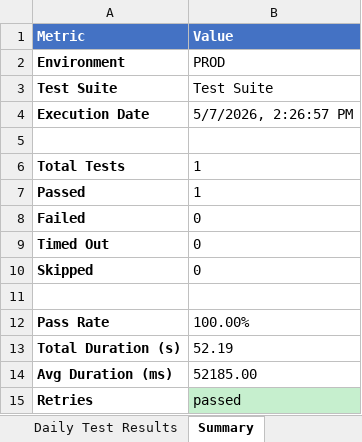
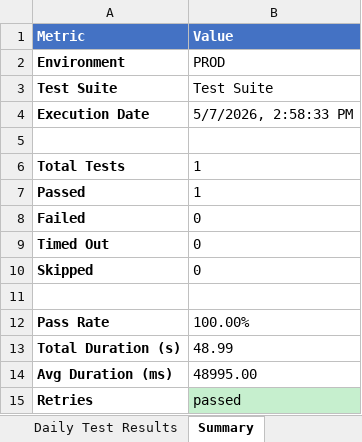
Before and after one commit to AbuShaleh-Signature/SELISE_Signature, an Excel workbook: test-results/excel-reports/prod_report_2026-05-07.xlsx, sheet Summary, drawn as a sheet; values as stored, in another font and other column widths than the file's, no borders; the diff names each change by its address in the sheet, - before the commit and + after, or states it on an @@ line.

Commit message:
reports

```diff
--- a/test-results/excel-reports/prod_report_2026-05-07.xlsx (sheet Summary)
+++ b/test-results/excel-reports/prod_report_2026-05-07.xlsx (sheet Summary)
-B4 (Value): 5/7/2026, 2:26:57 PM
+B4 (Value): 5/7/2026, 2:58:33 PM
-B13 (Value): 52.19
+B13 (Value): 48.99
-B14 (Value): 52185.00
+B14 (Value): 48995.00
```
Also changed, not shown: sheet Daily Test Results, 7 other files.
